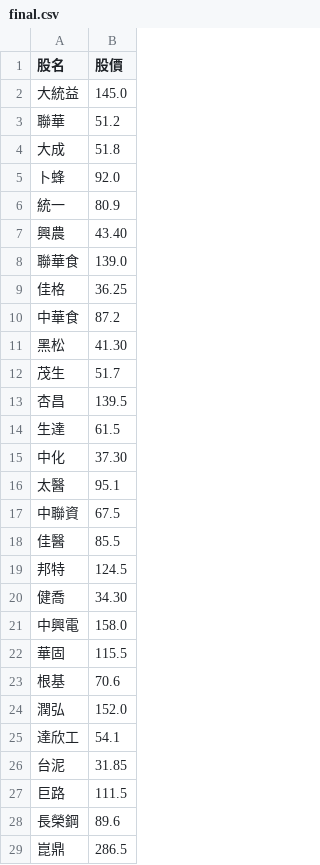
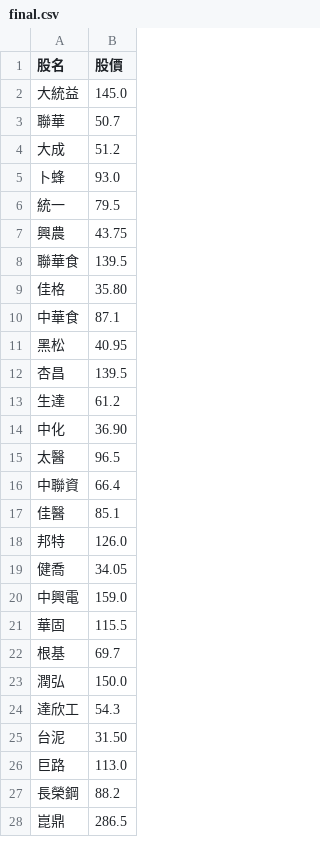
Before and after one commit to biung-od/18, a CSV file: final.csv, drawn as a sheet; only a part is shown; the diff covers the shown part only.

```diff
--- a/final.csv
+++ b/final.csv
@@ -2,28 +2,27 @@
 大統益,145.0
-聯華,51.2
-大成,51.8
-卜蜂,92.0
-統一,80.9
-興農,43.40
-聯華食,139.0
-佳格,36.25
-中華食,87.2
-黑松,41.30
-茂生,51.7
+聯華,50.7
+大成,51.2
+卜蜂,93.0
+統一,79.5
+興農,43.75
+聯華食,139.5
+佳格,35.80
+中華食,87.1
+黑松,40.95
 杏昌,139.5
-生達,61.5
-中化,37.30
-太醫,95.1
-中聯資,67.5
-佳醫,85.5
-邦特,124.5
-健喬,34.30
-中興電,158.0
+生達,61.2
+中化,36.90
+太醫,96.5
+中聯資,66.4
+佳醫,85.1
+邦特,126.0
+健喬,34.05
+中興電,159.0
 華固,115.5
-根基,70.6
-潤弘,152.0
-達欣工,54.1
-台泥,31.85
-巨路,111.5
-長榮鋼,89.6
+根基,69.7
+潤弘,150.0
+達欣工,54.3
+台泥,31.50
+巨路,113.0
+長榮鋼,88.2
 崑鼎,286.5
```
Also changed, not shown: 59 edited cells elsewhere in this file, pandyfinal.csv, 2 other files.
